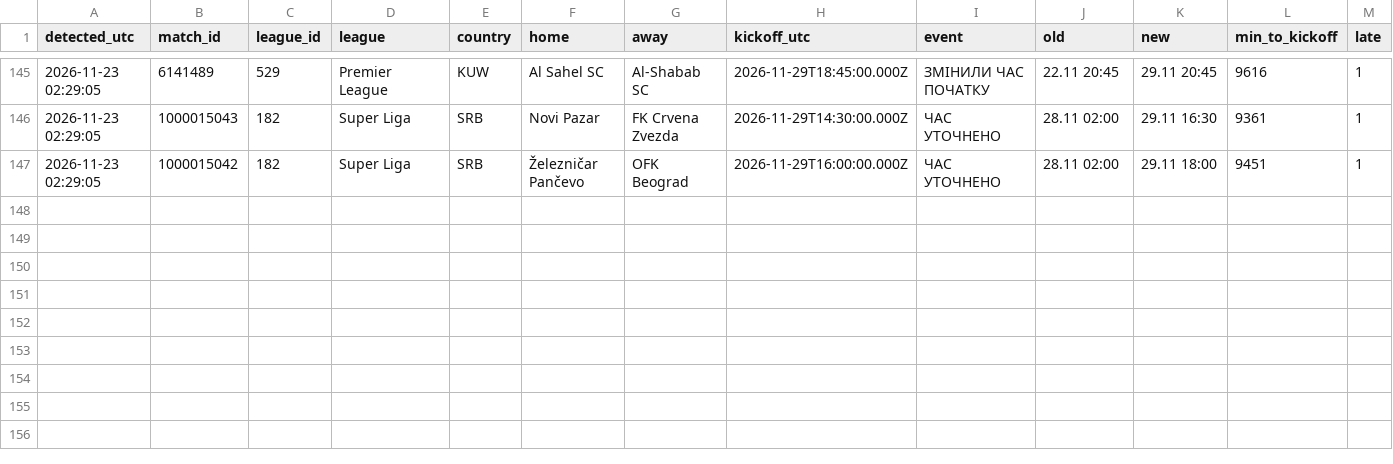
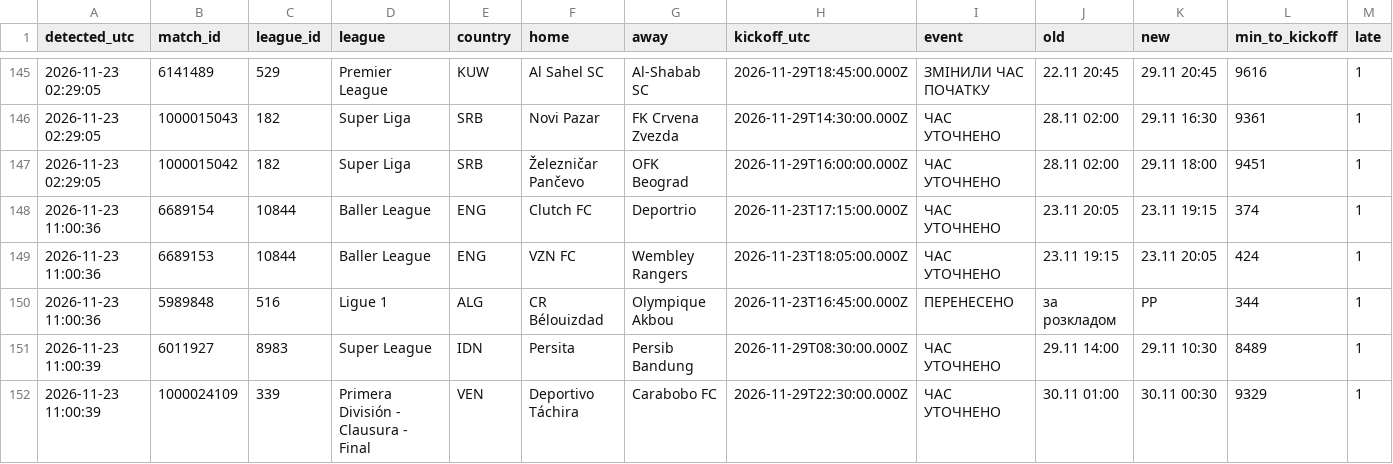
Before and after one commit to kovbaska21/match-alerts, a CSV file: journal/signals.csv, drawn as a sheet; only a part is shown, gaps mark what is left out; rows hold the shown columns only; the diff names each change by its address in the sheet, - before the commit and + after, or states it on an @@ line.

```diff
--- a/journal/signals.csv
+++ b/journal/signals.csv
+row 148: 2026-11-23 11:00:36 | 6689154 | 10844 | Baller League | ENG | Clutch FC | Deportrio | 2026-11-23T17:15:00.000Z | ЧАС УТОЧНЕНО | 23.11 20:05 | 23.11 19:15 | 374 | 1
+row 149: 2026-11-23 11:00:36 | 6689153 | 10844 | Baller League | ENG | VZN FC | Wembley Rangers | 2026-11-23T18:05:00.000Z | ЧАС УТОЧНЕНО | 23.11 19:15 | 23.11 20:05 | 424 | 1
+row 150: 2026-11-23 11:00:36 | 5989848 | 516 | Ligue 1 | ALG | CR Bélouizdad | Olympique Akbou | 2026-11-23T16:45:00.000Z | ПЕРЕНЕСЕНО | за розкладом | PP | 344 | 1
+row 151: 2026-11-23 11:00:39 | 6011927 | 8983 | Super League | IDN | Persita | Persib Bandung | 2026-11-29T08:30:00.000Z | ЧАС УТОЧНЕНО | 29.11 14:00 | 29.11 10:30 | 8489 | 1
+row 152: 2026-11-23 11:00:39 | 1000024109 | 339 | Primera División - Clausura - Final | VEN | Deportivo Táchira | Carabobo FC | 2026-11-29T22:30:00.000Z | ЧАС УТОЧНЕНО | 30.11 01:00 | 30.11 00:30 | 9329 | 1
```
